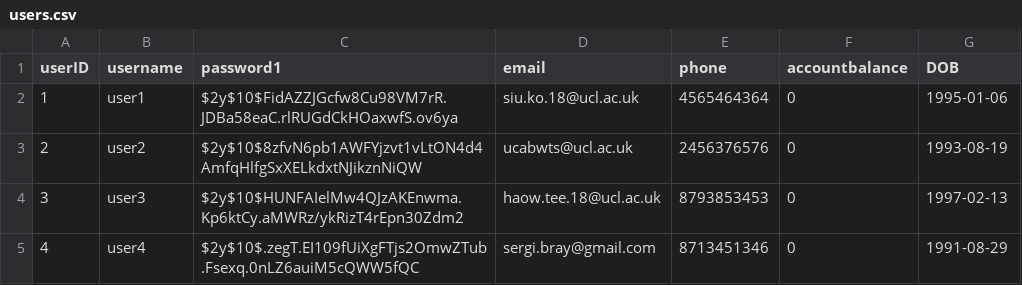
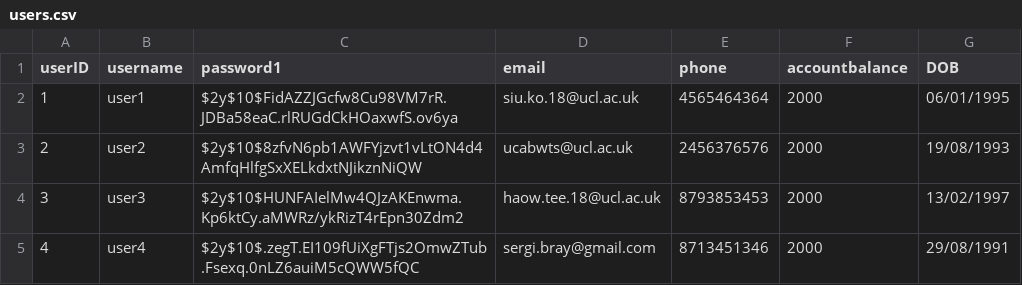
Before and after one commit to haowjern/Ebay-Clone-Project, a CSV file: database/dummy_data/users.csv, drawn as a sheet.

```diff
--- a/database/dummy_data/users.csv
+++ b/database/dummy_data/users.csv
@@ -1,5 +1,5 @@
 userID,username,password1,email,phone,accountbalance,DOB
-1,user1,$2y$10$FidAZZJGcfw8Cu98VM7rR.JDBa58eaC.rlRUGdCkHOaxwfS.ov6ya,siu.ko.18@ucl.ac.uk,4565464364,0,1995-01-06
-2,user2,$2y$10$8zfvN6pb1AWFYjzvt1vLtON4d4AmfqHlfgSxXELkdxtNJikznNiQW,ucabwts@ucl.ac.uk,2456376576,0,1993-08-19
-3,user3,$2y$10$HUNFAIelMw4QJzAKEnwma.Kp6ktCy.aMWRz/ykRizT4rEpn30Zdm2,haow.tee.18@ucl.ac.uk,8793853453,0,1997-02-13
-4,user4,$2y$10$.zegT.EI109fUiXgFTjs2OmwZTub.Fsexq.0nLZ6auiM5cQWW5fQC,sergi.bray@gmail.com,8713451346,0,1991-08-29
+1,user1,$2y$10$FidAZZJGcfw8Cu98VM7rR.JDBa58eaC.rlRUGdCkHOaxwfS.ov6ya,siu.ko.18@ucl.ac.uk,4565464364,2000,06/01/1995
+2,user2,$2y$10$8zfvN6pb1AWFYjzvt1vLtON4d4AmfqHlfgSxXELkdxtNJikznNiQW,ucabwts@ucl.ac.uk,2456376576,2000,19/08/1993
+3,user3,$2y$10$HUNFAIelMw4QJzAKEnwma.Kp6ktCy.aMWRz/ykRizT4rEpn30Zdm2,haow.tee.18@ucl.ac.uk,8793853453,2000,13/02/1997
+4,user4,$2y$10$.zegT.EI109fUiXgFTjs2OmwZTub.Fsexq.0nLZ6auiM5cQWW5fQC,sergi.bray@gmail.com,8713451346,2000,29/08/1991
```
Also changed, not shown: database/dummy_data/archive.csv, 6 other files.
